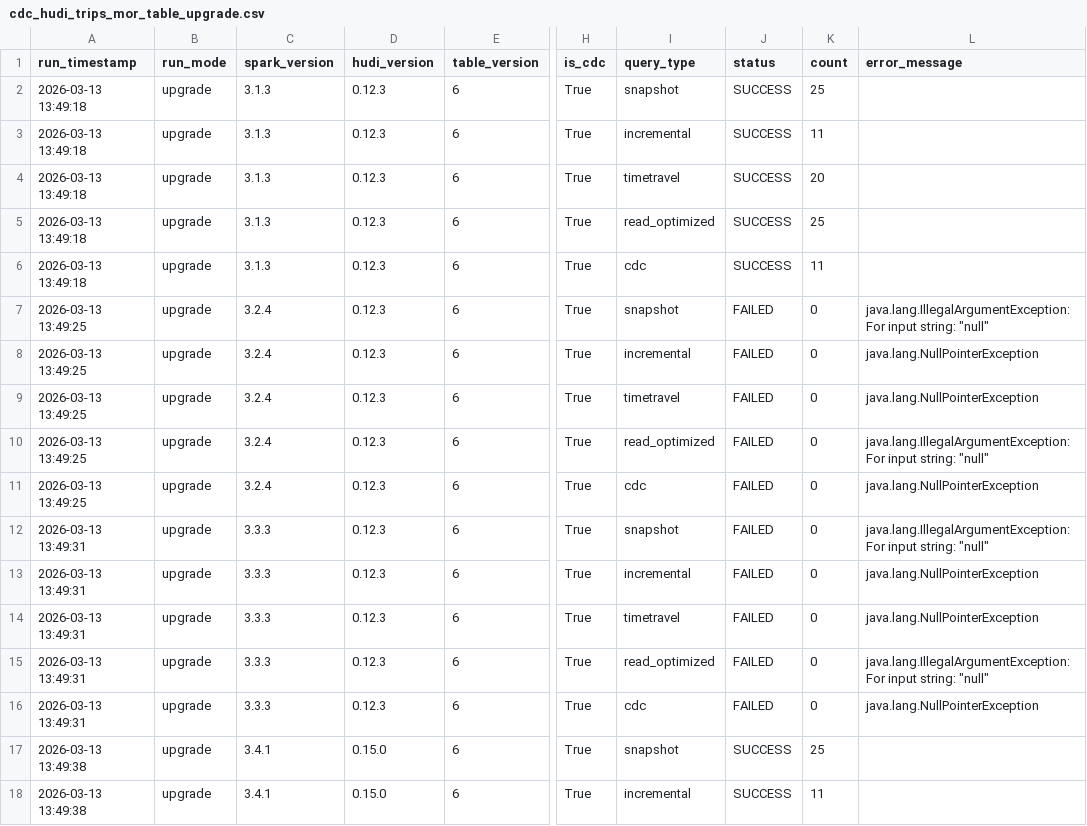
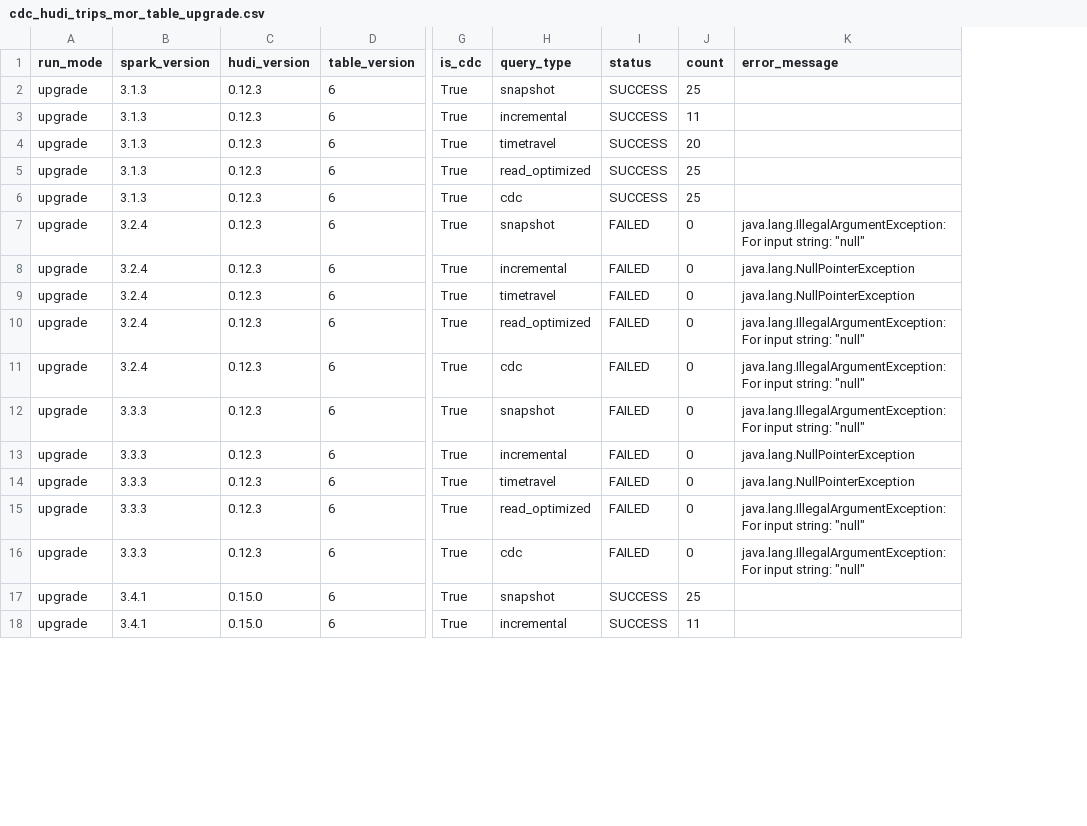
Before and after one commit to rangareddy/hudi-upgrade-tests, a CSV file: results/cdc_hudi_trips_mor_table_upgrade.csv, drawn as a sheet; only a part is shown, gaps mark what is left out; removed rows and columns are numbered as before the commit, all else as after; the diff names each change by its address in the sheet, - before the commit and + after, or states it on an @@ line.

Commit message:
Updated results

```diff
--- a/results/cdc_hudi_trips_mor_table_upgrade.csv
+++ b/results/cdc_hudi_trips_mor_table_upgrade.csv
-column A (run_timestamp), rows 2-18: 2026-03-13 13:49:18 | 2026-03-13 13:49:18 | 2026-03-13 13:49:18 | 2026-03-13 13:49:18 | 2026-03-13 13:49:18 | 2026-03-13 13:49:25 | 2026-03-13 13:49:25 | 2026-03-13 13:49:25 | 2026-03-13 13:49:25 | 2026-03-13 13:49:25 | 2026-03-13 13:49:31 | 2026-03-13 13:49:31 | 2026-03-13 13:49:31 | 2026-03-13 13:49:31 | 2026-03-13 13:49:31 | 2026-03-13 13:49:38 | 2026-03-13 13:49:38
-J6 (count): 11
+J6 (count): 25
-K11 (error_message): java.lang.NullPointerException
+K11 (error_message): java.lang.IllegalArgumentException: For input string: "null"
-K16 (error_message): java.lang.NullPointerException
+K16 (error_message): java.lang.IllegalArgumentException: For input string: "null"
```
Also changed, not shown: results/cdc_hudi_trips_cow_table_baseline.csv, results/cdc_hudi_trips_cow_table_upgrade.csv, 7 other files.
